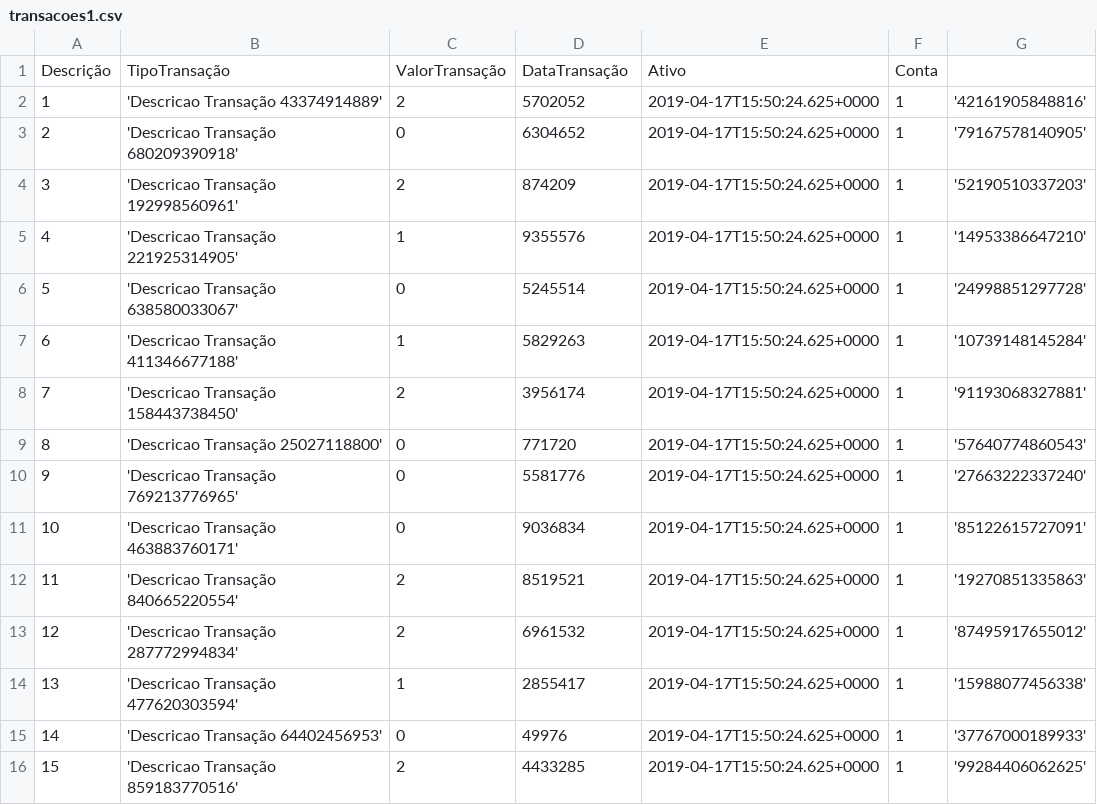
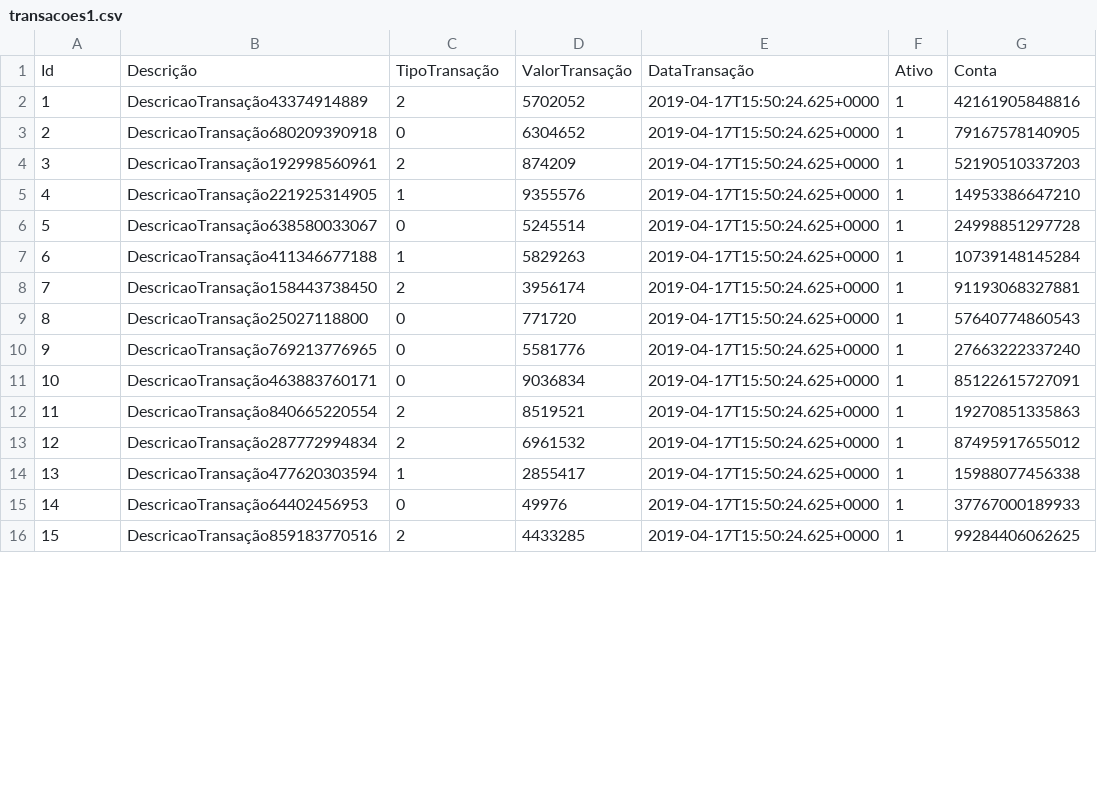
Before and after one commit to p4uloroberto/Crawler, a CSV file: dataCamelCvsToJson/entrada/transacoes1.csv, drawn as a sheet; only a part is shown; the diff covers the shown part only.

Commit message:
Camel Cvs To Json Update
Camel Cvs To Json Update

```diff
--- a/dataCamelCvsToJson/entrada/transacoes1.csv
+++ b/dataCamelCvsToJson/entrada/transacoes1.csv
@@ -1,16 +1,16 @@
-Descrição, TipoTransação, ValorTransação, DataTransação, Ativo, Conta
-1,'Descricao Transação 43374914889',2,5702052,2019-04-17T15:50:24.625+0000,1,'42161905848816'
-2, 'Descricao Transação 680209390918',0,6304652,2019-04-17T15:50:24.625+0000,1,'79167578140905'
-3, 'Descricao Transação 192998560961',2,874209,2019-04-17T15:50:24.625+0000,1,'52190510337203'
-4, 'Descricao Transação 221925314905',1,9355576,2019-04-17T15:50:24.625+0000,1,'14953386647210'
-5, 'Descricao Transação 638580033067',0,5245514,2019-04-17T15:50:24.625+0000,1,'24998851297728'
-6, 'Descricao Transação 411346677188',1,5829263,2019-04-17T15:50:24.625+0000,1,'10739148145284'
-7, 'Descricao Transação 158443738450',2,3956174,2019-04-17T15:50:24.625+0000,1,'91193068327881'
-8, 'Descricao Transação 25027118800',0,771720,2019-04-17T15:50:24.625+0000,1,'57640774860543'
-9, 'Descricao Transação 769213776965',0,5581776,2019-04-17T15:50:24.625+0000,1,'27663222337240'
-10, 'Descricao Transação 463883760171',0,9036834,2019-04-17T15:50:24.625+0000,1,'85122615727091'
-11, 'Descricao Transação 840665220554',2,8519521,2019-04-17T15:50:24.625+0000,1,'19270851335863'
-12, 'Descricao Transação 287772994834',2,6961532,2019-04-17T15:50:24.625+0000,1,'87495917655012'
-13, 'Descricao Transação 477620303594',1,2855417,2019-04-17T15:50:24.625+0000,1,'15988077456338'
-14, 'Descricao Transação 64402456953',0,49976,2019-04-17T15:50:24.625+0000,1,'37767000189933'
-15, 'Descricao Transação 859183770516',2,4433285,2019-04-17T15:50:24.625+0000,1,'99284406062625'
+Id,Descrição,TipoTransação,ValorTransação,DataTransação,Ativo,Conta
+1,DescricaoTransação43374914889,2,5702052,2019-04-17T15:50:24.625+0000,1,42161905848816
+2,DescricaoTransação680209390918,0,6304652,2019-04-17T15:50:24.625+0000,1,79167578140905
+3,DescricaoTransação192998560961,2,874209,2019-04-17T15:50:24.625+0000,1,52190510337203
+4,DescricaoTransação221925314905,1,9355576,2019-04-17T15:50:24.625+0000,1,14953386647210
+5,DescricaoTransação638580033067,0,5245514,2019-04-17T15:50:24.625+0000,1,24998851297728
+6,DescricaoTransação411346677188,1,5829263,2019-04-17T15:50:24.625+0000,1,10739148145284
+7,DescricaoTransação158443738450,2,3956174,2019-04-17T15:50:24.625+0000,1,91193068327881
+8,DescricaoTransação25027118800,0,771720,2019-04-17T15:50:24.625+0000,1,57640774860543
+9,DescricaoTransação769213776965,0,5581776,2019-04-17T15:50:24.625+0000,1,27663222337240
+10,DescricaoTransação463883760171,0,9036834,2019-04-17T15:50:24.625+0000,1,85122615727091
+11,DescricaoTransação840665220554,2,8519521,2019-04-17T15:50:24.625+0000,1,19270851335863
+12,DescricaoTransação287772994834,2,6961532,2019-04-17T15:50:24.625+0000,1,87495917655012
+13,DescricaoTransação477620303594,1,2855417,2019-04-17T15:50:24.625+0000,1,15988077456338
+14,DescricaoTransação64402456953,0,49976,2019-04-17T15:50:24.625+0000,1,37767000189933
+15,DescricaoTransação859183770516,2,4433285,2019-04-17T15:50:24.625+0000,1,99284406062625
```
Also changed, not shown: 8 edited cells elsewhere in this file, 7 other files.
